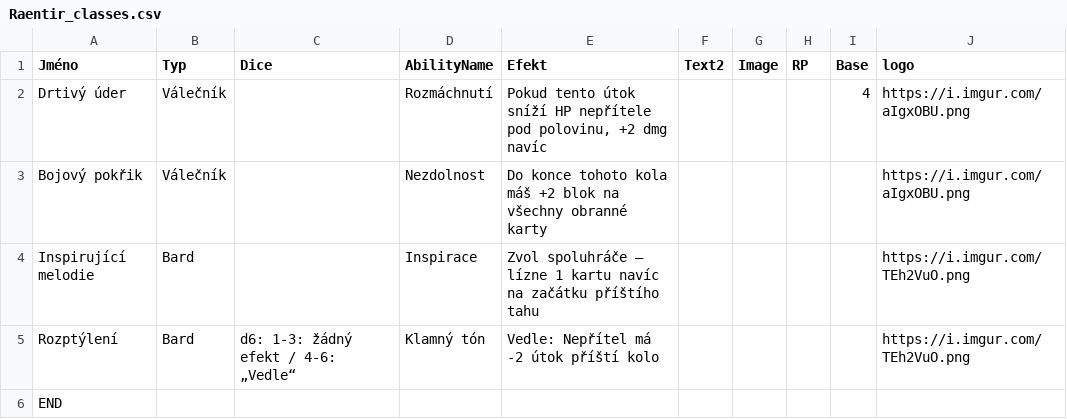
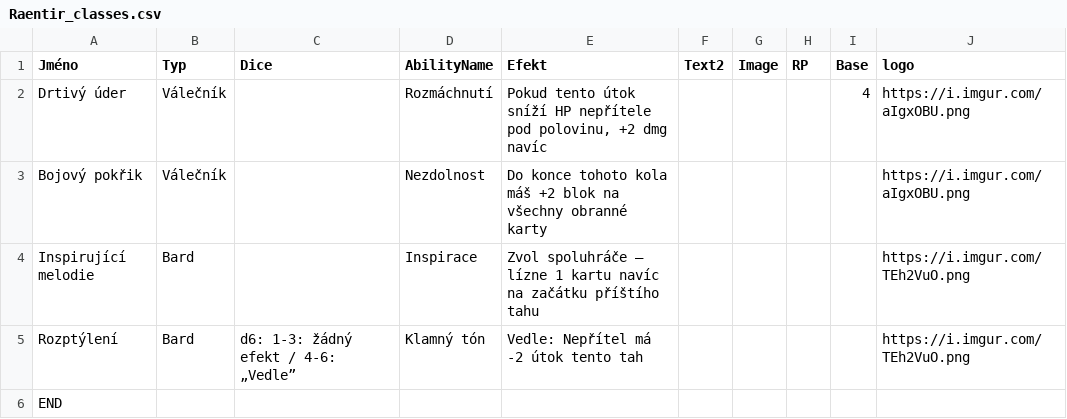
Before and after one commit to Sundeon/Raentir, a CSV file: content/karty/Raentir_classes.csv, drawn as a sheet.

```diff
--- a/content/karty/Raentir_classes.csv
+++ b/content/karty/Raentir_classes.csv
@@ -4,3 +4,3 @@ Bojový pokřik,Válečník,,Nezdolnost,Do konce tohoto kola máš +2 blok na v
 Inspirující melodie,Bard,,Inspirace,Zvol spoluhráče — lízne 1 kartu navíc na začátku příštího tahu,,,,,https://i.imgur.com/TEh2VuO.png
-Rozptýlení,Bard,d6: 1-3: žádný efekt / 4-6: „Vedle“,Klamný tón,Vedle: Nepřítel má -2 útok příští kolo,,,,,https://i.imgur.com/TEh2VuO.png
+Rozptýlení,Bard,d6: 1-3: žádný efekt / 4-6: „Vedle”,Klamný tón,Vedle: Nepřítel má -2 útok tento tah,,,,,https://i.imgur.com/TEh2VuO.png
 END,,,,,,,,,
```
Also changed, not shown: 32 other files.
